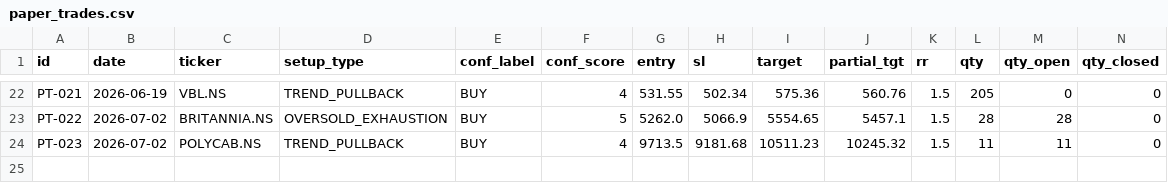
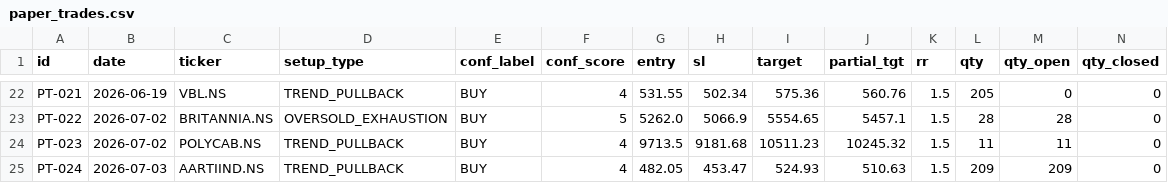
Before and after one commit to saisravanpalvaye/trading-bot-v2, a CSV file: paper_trades.csv, drawn as a sheet; only a part is shown, gaps mark what is left out; rows hold the shown columns only; the diff names each change by its address in the sheet, - before the commit and + after, or states it on an @@ line.

```diff
--- a/paper_trades.csv
+++ b/paper_trades.csv
+row 25: PT-024 | 2026-07-03 | AARTIIND.NS | TREND_PULLBACK | BUY | 4 | 482.05 | 453.47 | 524.93 | 510.63 | 1.5 | 209 | 209 | 0
```
Also changed, not shown: 1 other file.
